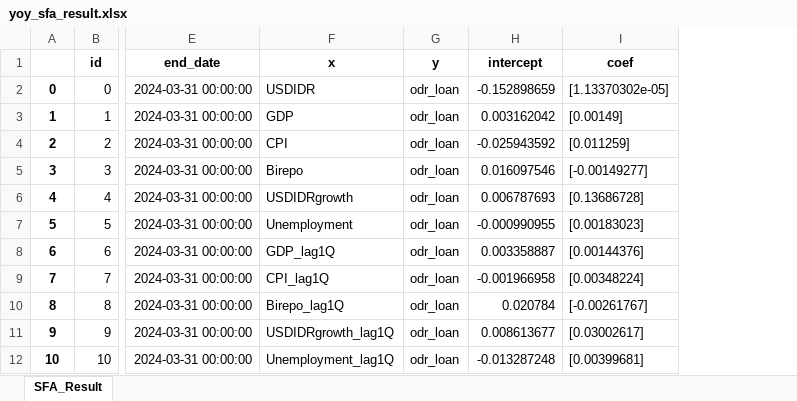
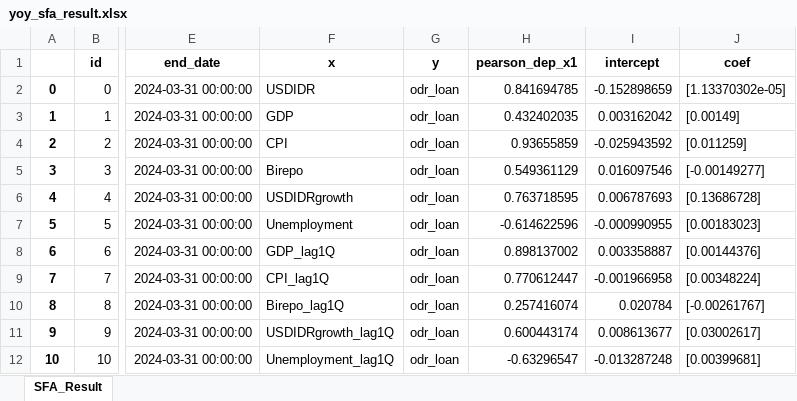
Before and after one commit to erfanhuda/python_scripts, an Excel workbook: file/input/model_Q124/output/yoy_sfa_result.xlsx, sheet SFA_Result, drawn as a sheet; only a part is shown, gaps mark what is left out; values as stored, in another font and other column widths than the file's, no borders; the diff names each change by its address in the sheet, - before the commit and + after, or states it on an @@ line.

```diff
--- a/file/input/model_Q124/output/yoy_sfa_result.xlsx (sheet SFA_Result)
+++ b/file/input/model_Q124/output/yoy_sfa_result.xlsx (sheet SFA_Result)
+column H (pearson_dep_x1), rows 2-12: 0.841694785 | 0.432402035 | 0.93655859 | 0.549361129 | 0.763718595 | -0.614622596 | 0.898137002 | 0.770612447 | 0.257416074 | 0.600443174 | -0.63296547
```
Also changed, not shown: file/input/model_Q124/output/hoh_pearson_corr.xlsx, file/input/model_Q124/output/hoh_variable_list.xlsx, 27 other files.
